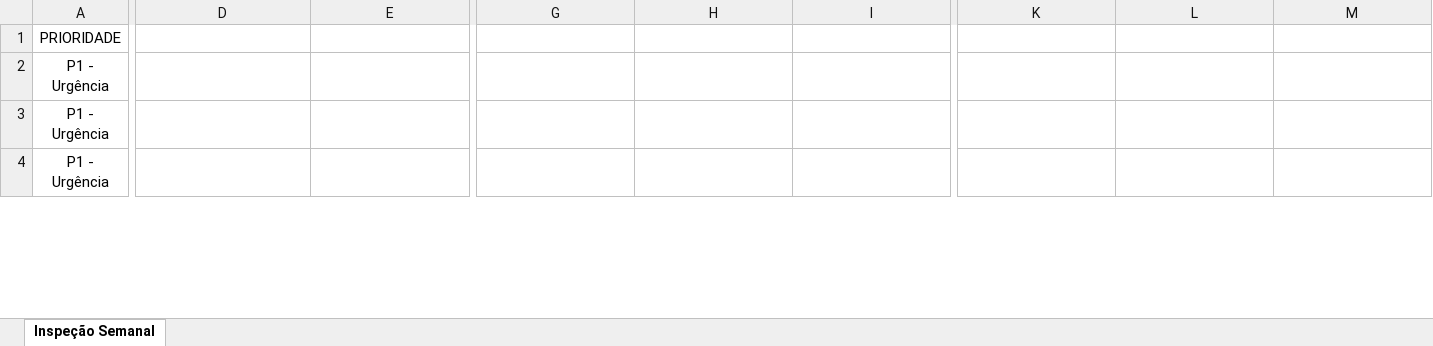
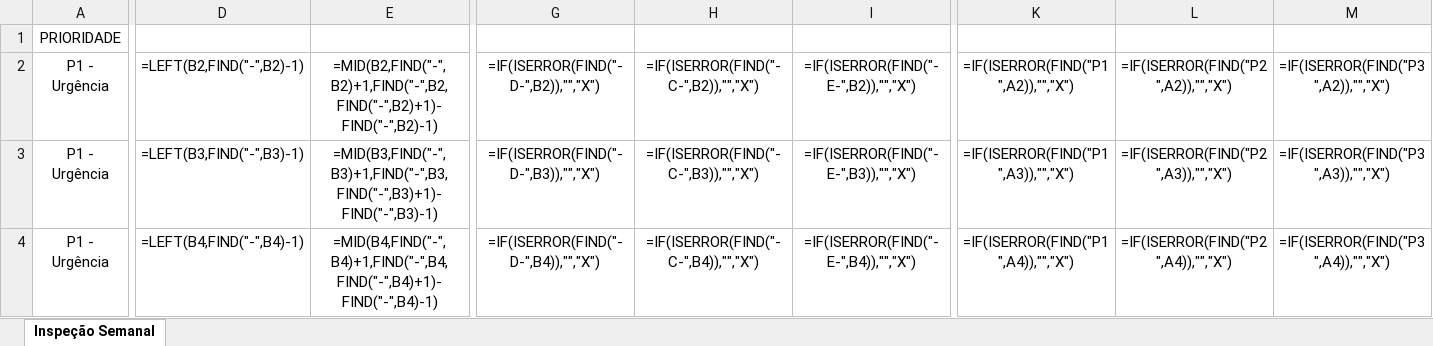
Before and after one commit to yurileal-ops/gerador-inspecao-mina, an Excel workbook: INSPECAO_SEMANAL.xlsx, sheet Inspeção Semanal, drawn as a sheet; only a part is shown, gaps mark what is left out; values as stored, in another font and other column widths than the file's, no borders; formulas without a stored value are shown as written; the diff covers the shown part only; the diff names each change by its address in the sheet, - before the commit and + after, or states it on an @@ line.

```diff
--- a/INSPECAO_SEMANAL.xlsx (sheet Inspeção Semanal)
+++ b/INSPECAO_SEMANAL.xlsx (sheet Inspeção Semanal)
-D2: (empty)
+D2: =LEFT(B2,FIND("-",B2)-1)
-E2: (empty)
+E2: =MID(B2,FIND("-",B2)+1,FIND("-",B2,FIND("-",B2)+1)-FIND("-",B2)-1)
-G2: (empty)
+G2: =IF(ISERROR(FIND("-D-",B2)),"","X")
-H2: (empty)
+H2: =IF(ISERROR(FIND("-C-",B2)),"","X")
-I2: (empty)
+I2: =IF(ISERROR(FIND("-E-",B2)),"","X")
-K2: (empty)
+K2: =IF(ISERROR(FIND("P1",A2)),"","X")
-L2: (empty)
+L2: =IF(ISERROR(FIND("P2",A2)),"","X")
-M2: (empty)
+M2: =IF(ISERROR(FIND("P3",A2)),"","X")
-D3: (empty)
+D3: =LEFT(B3,FIND("-",B3)-1)
-E3: (empty)
+E3: =MID(B3,FIND("-",B3)+1,FIND("-",B3,FIND("-",B3)+1)-FIND("-",B3)-1)
-G3: (empty)
+G3: =IF(ISERROR(FIND("-D-",B3)),"","X")
-H3: (empty)
+H3: =IF(ISERROR(FIND("-C-",B3)),"","X")
-I3: (empty)
+I3: =IF(ISERROR(FIND("-E-",B3)),"","X")
-K3: (empty)
+K3: =IF(ISERROR(FIND("P1",A3)),"","X")
-L3: (empty)
+L3: =IF(ISERROR(FIND("P2",A3)),"","X")
-M3: (empty)
+M3: =IF(ISERROR(FIND("P3",A3)),"","X")
-D4: (empty)
+D4: =LEFT(B4,FIND("-",B4)-1)
-E4: (empty)
+E4: =MID(B4,FIND("-",B4)+1,FIND("-",B4,FIND("-",B4)+1)-FIND("-",B4)-1)
-G4: (empty)
+G4: =IF(ISERROR(FIND("-D-",B4)),"","X")
-H4: (empty)
+H4: =IF(ISERROR(FIND("-C-",B4)),"","X")
-I4: (empty)
+I4: =IF(ISERROR(FIND("-E-",B4)),"","X")
-K4: (empty)
+K4: =IF(ISERROR(FIND("P1",A4)),"","X")
-L4: (empty)
+L4: =IF(ISERROR(FIND("P2",A4)),"","X")
-M4: (empty)
+M4: =IF(ISERROR(FIND("P3",A4)),"","X")
```
Also changed, not shown: 300 edited cells elsewhere in this sheet, 1 other file.
